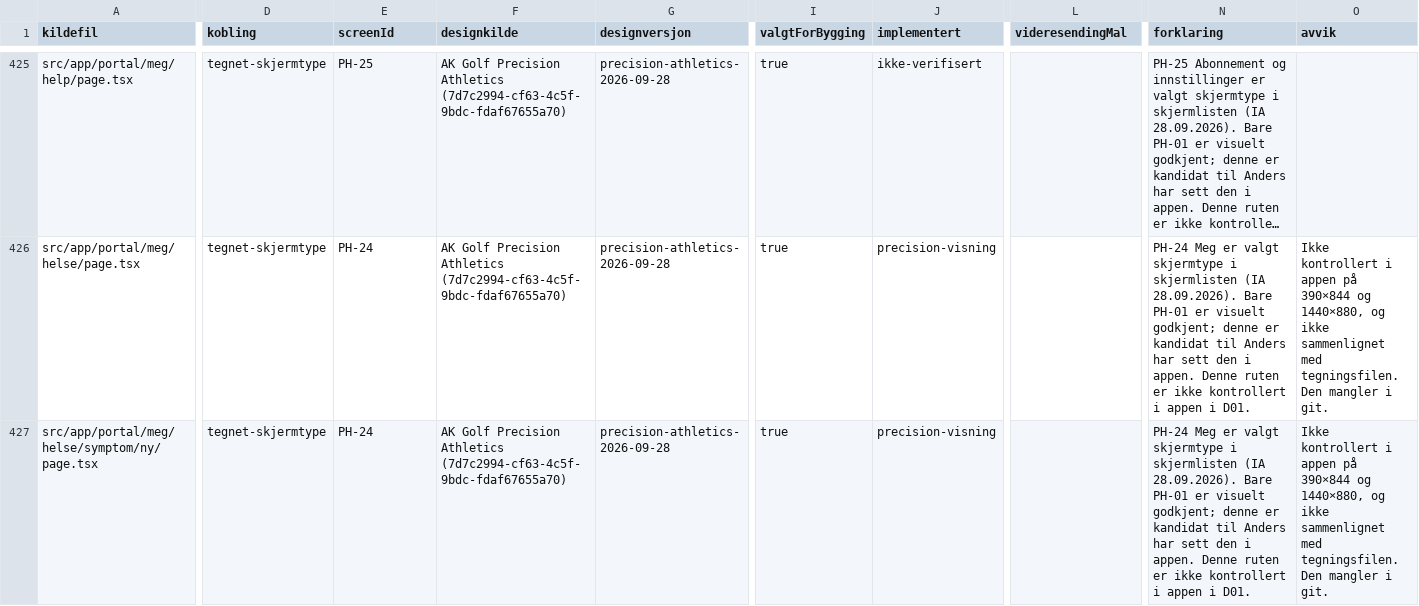
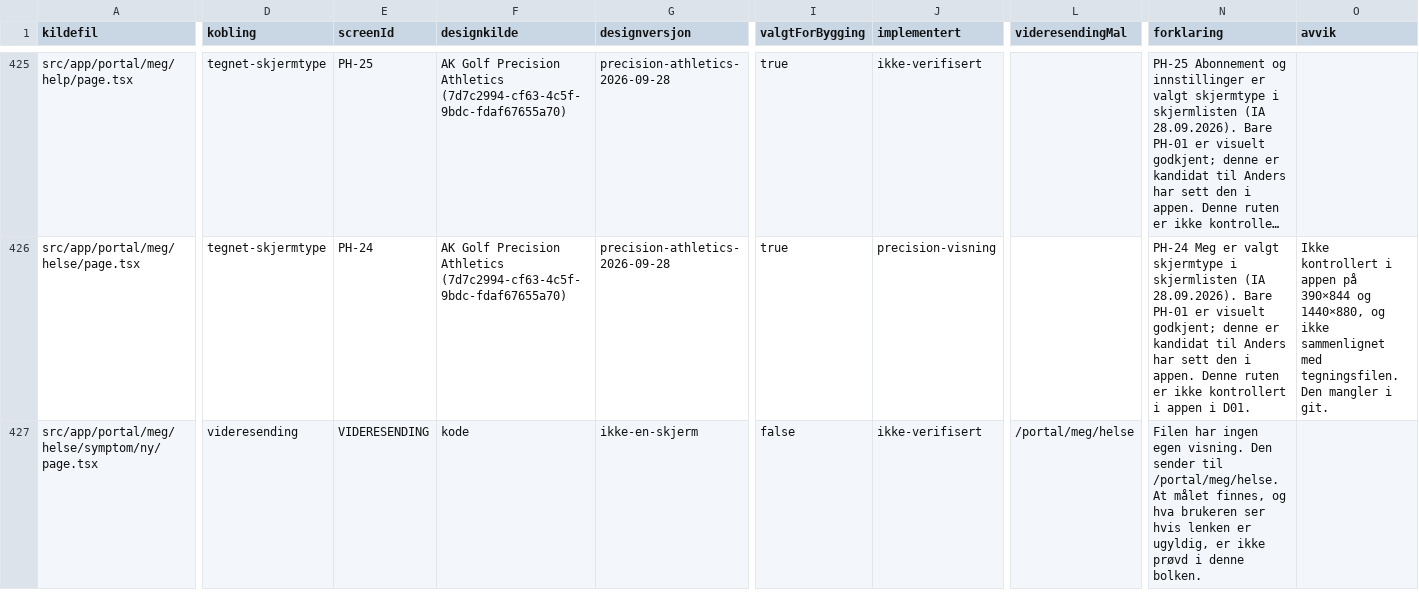
Before and after one commit to akgolfsoftware/Golf_Headquarters, a CSV file: docs/design-system/skjermregister.csv, drawn as a sheet; only a part is shown, gaps mark what is left out; long unchanged cells end in …; the diff covers the shown part only; the diff names each change by its address in the sheet, - before the commit and + after, or states it on an @@ line.

Commit message:
docs: pakke 14 i skjermregisteret, README og «Avgjort i natt»

```diff
--- a/docs/design-system/skjermregister.csv
+++ b/docs/design-system/skjermregister.csv
-D427 (kobling): tegnet-skjermtype
+D427 (kobling): videresending
-E427 (screenId): PH-24
+E427 (screenId): VIDERESENDING
-F427 (designkilde): AK Golf Precision Athletics (7d7c2994-cf63-4c5f-9bdc-fdaf67655a70)
+F427 (designkilde): kode
-G427 (designversjon): precision-athletics-2026-09-28
+G427 (designversjon): ikke-en-skjerm
-I427 (valgtForBygging): true
+I427 (valgtForBygging): false
-J427 (implementert): precision-visning
+J427 (implementert): ikke-verifisert
-L427 (videresendingMal): (empty)
+L427 (videresendingMal): /portal/meg/helse
-N427 (forklaring): PH-24 Meg er valgt skjermtype i skjermlisten (IA 28.09.2026). Bare PH-01 er visuelt godkjent; denne er kandidat til Anders har sett den i appen. Denne ruten er ikke kontrollert i appen i D01.
+N427 (forklaring): Filen har ingen egen visning. Den sender til /portal/meg/helse. At målet finnes, og hva brukeren ser hvis lenken er ugyldig, er ikke prøvd i denne bolken.
-O427 (avvik): Ikke kontrollert i appen på 390×844 og 1440×880, og ikke sammenlignet med tegningsfilen. Den mangler i git.
+O427 (avvik): (empty)
```
Also changed, not shown: 50 edited cells elsewhere in this file, 4 other files.
